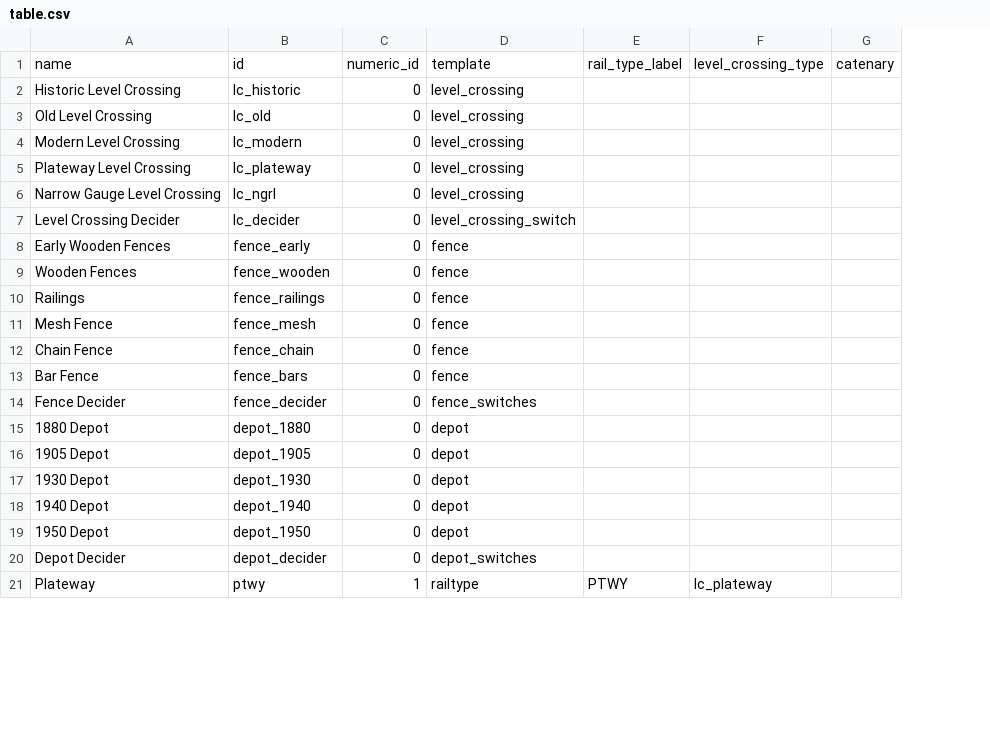
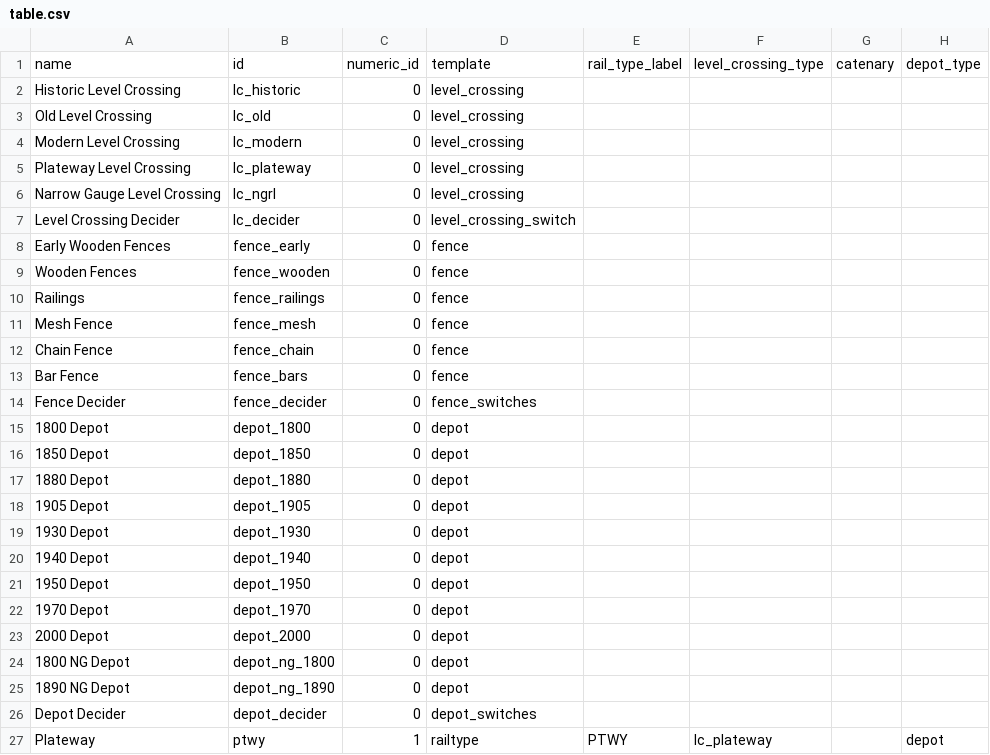
Before and after one commit to mattkimber/timberwolfs_tracks, a CSV file: table.csv, drawn as a sheet; only a part is shown; the diff names each change by its address in the sheet, - before the commit and + after, or states it on an @@ line.

Commit message:
Add depots

```diff
--- a/table.csv
+++ b/table.csv
+column H, row 1: depot_type; row 27: depot
+row 15: 1800 Depot | depot_1800 | 0 | depot
+row 16: 1850 Depot | depot_1850 | 0 | depot
+row 22: 1970 Depot | depot_1970 | 0 | depot
+row 23: 2000 Depot | depot_2000 | 0 | depot
+row 24: 1800 NG Depot | depot_ng_1800 | 0 | depot
+row 25: 1890 NG Depot | depot_ng_1890 | 0 | depot
```
Also changed, not shown: 28 other files.
